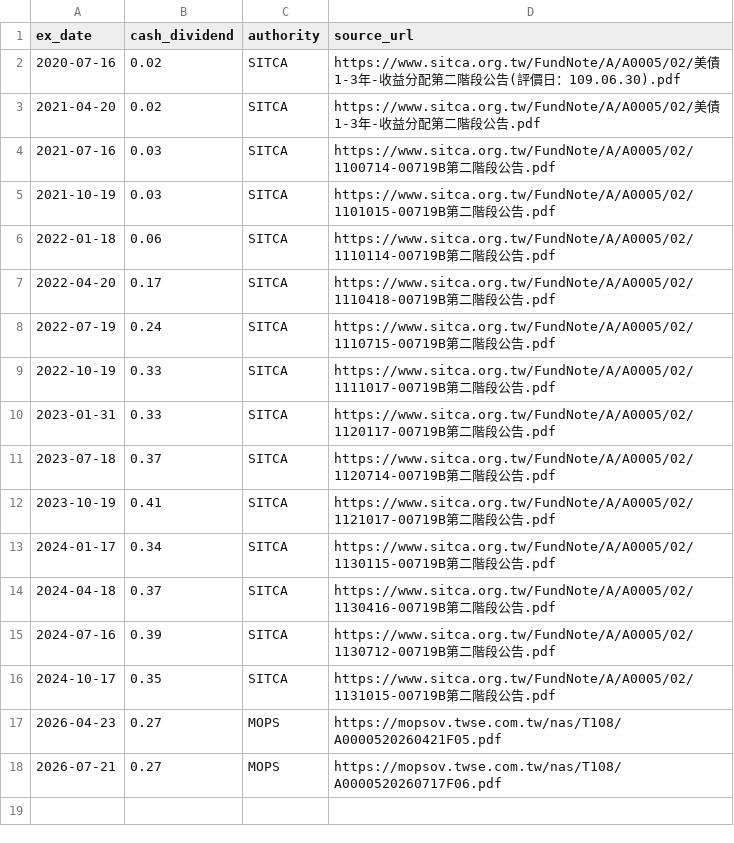
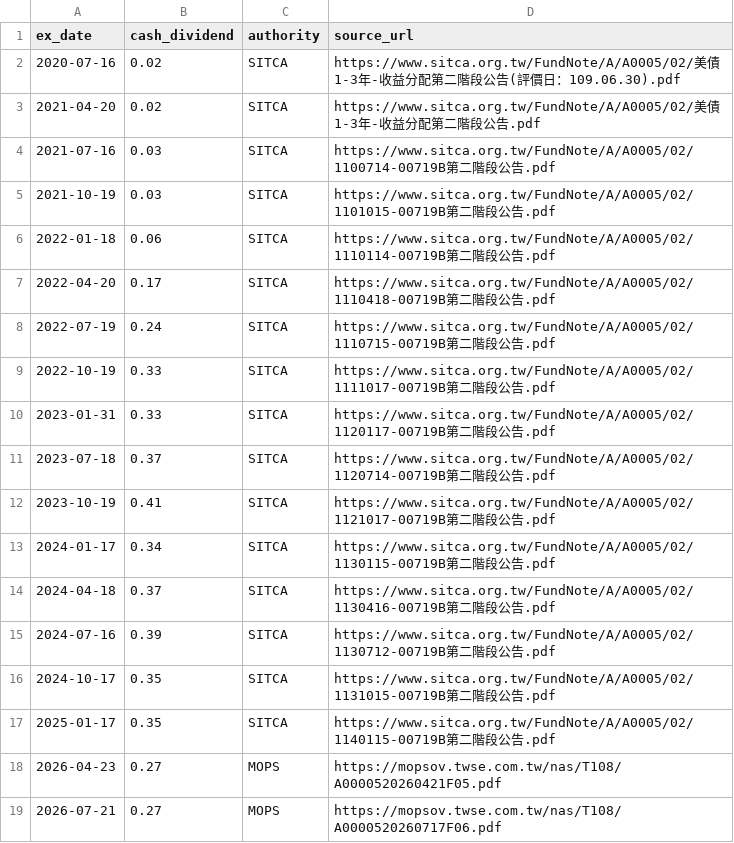
Before and after one commit to woo999/Project-Alpha, a CSV file: research/00719B_primary_distribution_evidence_2026-07-28.csv, drawn as a sheet.

Commit message:
research: verify 00719B January 2025 distribution

```diff
--- a/research/00719B_primary_distribution_evidence_2026-07-28.csv
+++ b/research/00719B_primary_distribution_evidence_2026-07-28.csv
@@ -16,2 +16,3 @@ ex_date,cash_dividend,authority,source_url
 2024-10-17,0.35,SITCA,https://www.sitca.org.tw/FundNote/A/A0005/02/1131015-00719B第二階段公告.pdf
+2025-01-17,0.35,SITCA,https://www.sitca.org.tw/FundNote/A/A0005/02/1140115-00719B第二階段公告.pdf
 2026-04-23,0.27,MOPS,https://mopsov.twse.com.tw/nas/T108/A0000520260421F05.pdf
```
